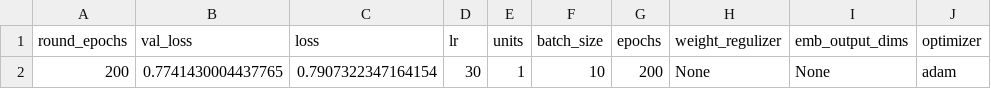
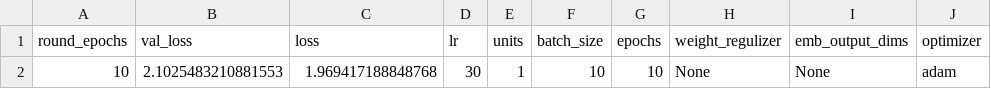
Before and after one commit to shakkeel1330/cook-imly, a CSV file: imly/talos_readings_1.csv, drawn as a sheet; only a part is shown; the diff names each change by its address in the sheet, - before the commit and + after, or states it on an @@ line.

```diff
--- a/imly/talos_readings_1.csv
+++ b/imly/talos_readings_1.csv
-A2 (round_epochs): 200
+A2 (round_epochs): 10
-B2 (val_loss): 0.7741430004437765
+B2 (val_loss): 2.1025483210881553
-C2 (loss): 0.7907322347164154
+C2 (loss): 1.969417188848768
-G2 (epochs): 200
+G2 (epochs): 10
```
Also changed, not shown: 4 other files.
